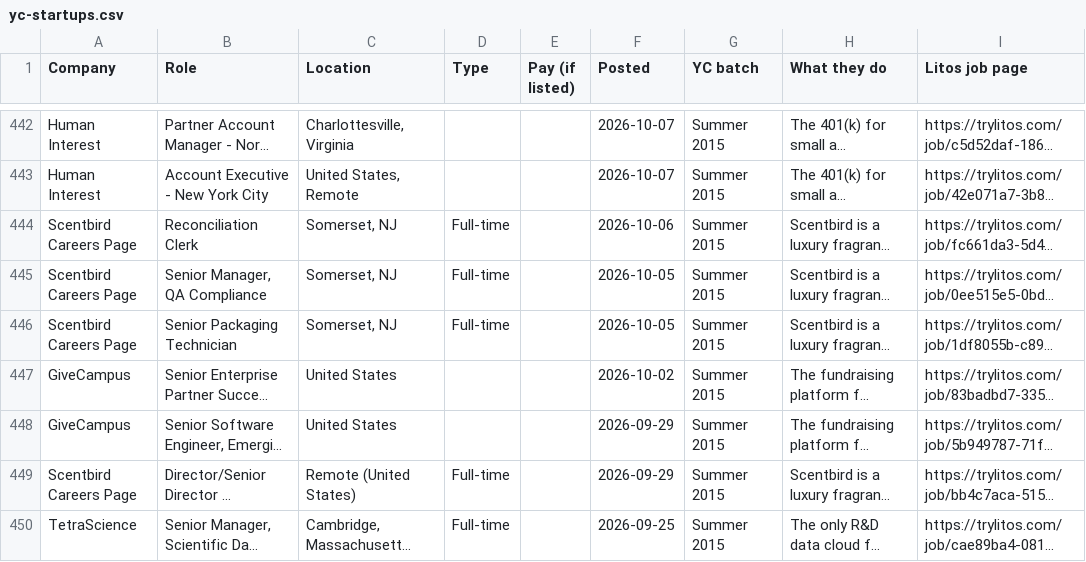
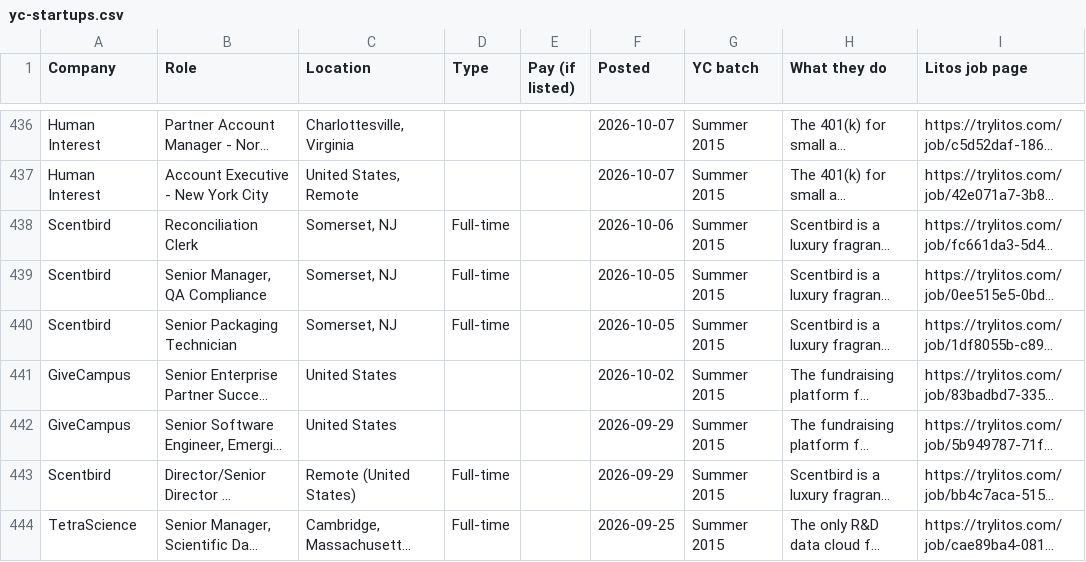
Before and after one commit to mehek-builds/Hiring-Now, a CSV file: csv/yc-startups.csv, drawn as a sheet; only a part is shown, gaps mark what is left out; long unchanged cells end in …; addresses are those after the commit; the diff covers the shown part only; the diff names each change by its address in the sheet, - before the commit and + after, or states it on an @@ line.

Commit message:
Fix company names and drop a mismatched YC company

```diff
--- a/csv/yc-startups.csv
+++ b/csv/yc-startups.csv
-A438:A440 (Company): Scentbird Careers Page
+A438:A440 (Company): Scentbird
-A443 (Company): Scentbird Careers Page
+A443 (Company): Scentbird
```
Also changed, not shown: 6 removed rows and 11 edited cells elsewhere in this file, csv/hiring-this-week.csv, csv/india-full-time-roles.csv, 4 other files.
